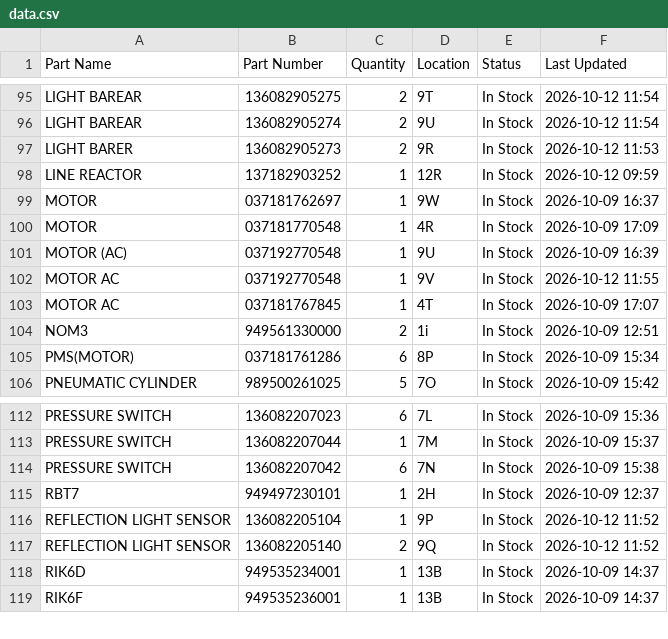
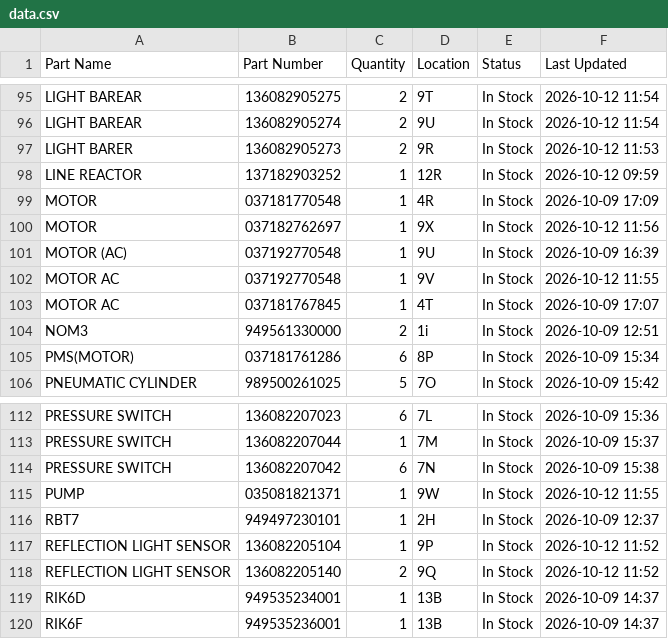
Before and after one commit to salmanaziz859-star/tms-stock, a CSV file: data.csv, drawn as a sheet; only a part is shown, gaps mark what is left out.

Commit message:
Stock update 2026-10-12 11:56

```diff
--- a/data.csv
+++ b/data.csv
@@ -98,4 +98,4 @@ LIGHT BARER,136082905273,2,9R,In Stock,2026-10-12 11:53
 LINE REACTOR,137182903252,1,12R,In Stock,2026-10-12 09:59
-MOTOR,037181762697,1,9W,In Stock,2026-10-09 16:37
 MOTOR,037181770548,1,4R,In Stock,2026-10-09 17:09
+MOTOR,037182762697,1,9X,In Stock,2026-10-12 11:56
 MOTOR (AC),037192770548,1,9U,In Stock,2026-10-09 16:39
@@ -114,2 +114,3 @@ PRESSURE SWITCH,136082207044,1,7M,In Stock,2026-10-09 15:37
 PRESSURE SWITCH,136082207042,6,7N,In Stock,2026-10-09 15:38
+PUMP,035081821371,1,9W,In Stock,2026-10-12 11:55
 RBT7,949497230101,1,2H,In Stock,2026-10-09 12:37
```
Also changed, not shown: 1 other file.
